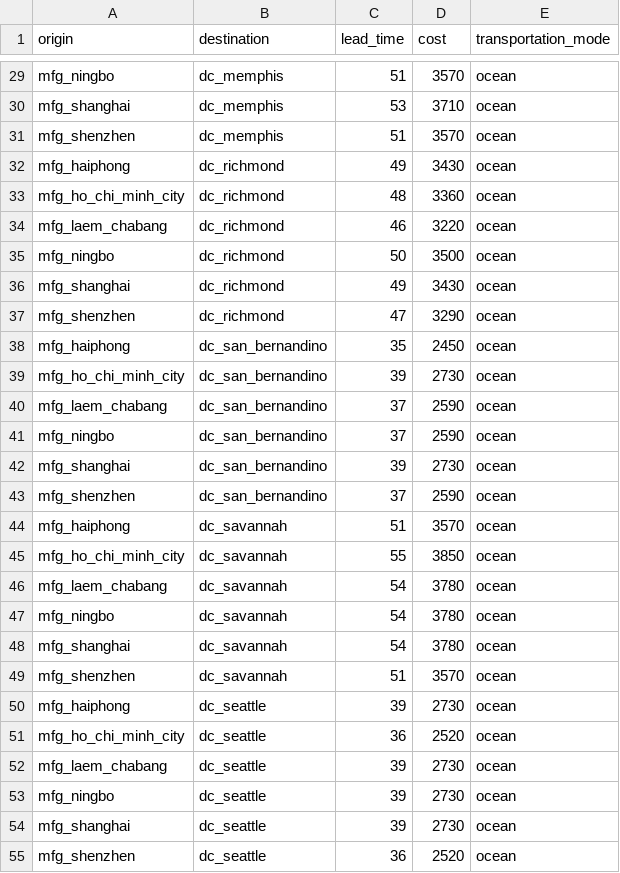
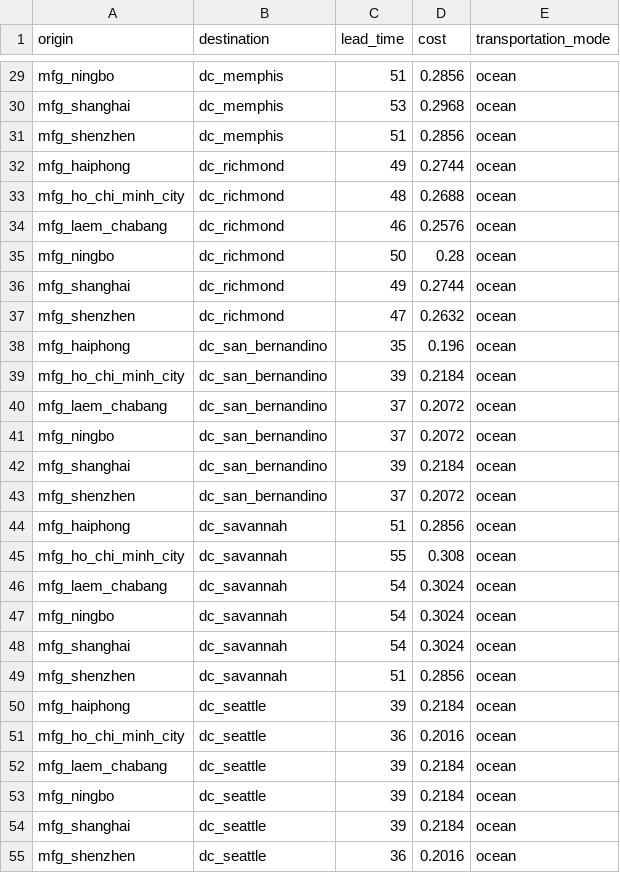
Before and after one commit to scm275/problem_sets_scm275, a CSV file: inventory_lead_time/lanes.csv, drawn as a sheet; only a part is shown, gaps mark what is left out; the diff covers the shown part only; the diff names each change by its address in the sheet, - before the commit and + after, or states it on an @@ line.

```diff
--- a/inventory_lead_time/lanes.csv
+++ b/inventory_lead_time/lanes.csv
-D29 (cost): 3570
+D29 (cost): 0.2856
-D30 (cost): 3710
+D30 (cost): 0.2968
-D31 (cost): 3570
+D31 (cost): 0.2856
-D32 (cost): 3430
+D32 (cost): 0.2744
-D33 (cost): 3360
+D33 (cost): 0.2688
-D34 (cost): 3220
+D34 (cost): 0.2576
-D35 (cost): 3500
+D35 (cost): 0.28
-D36 (cost): 3430
+D36 (cost): 0.2744
-D37 (cost): 3290
+D37 (cost): 0.2632
-D38 (cost): 2450
+D38 (cost): 0.196
-D39 (cost): 2730
+D39 (cost): 0.2184
-D40:D41 (cost): 2590
+D40:D41 (cost): 0.2072
-D42 (cost): 2730
+D42 (cost): 0.2184
-D43 (cost): 2590
+D43 (cost): 0.2072
-D44 (cost): 3570
+D44 (cost): 0.2856
-D45 (cost): 3850
+D45 (cost): 0.308
-D46:D48 (cost): 3780
+D46:D48 (cost): 0.3024
-D49 (cost): 3570
+D49 (cost): 0.2856
-D50 (cost): 2730
+D50 (cost): 0.2184
-D51 (cost): 2520
+D51 (cost): 0.2016
-D52:D54 (cost): 2730
+D52:D54 (cost): 0.2184
-D55 (cost): 2520
+D55 (cost): 0.2016
```
Also changed, not shown: 81 edited cells elsewhere in this file, inventory_lead_time/distribution_centers.csv, inventory_lead_time/suppliers.csv, 1 other file.
